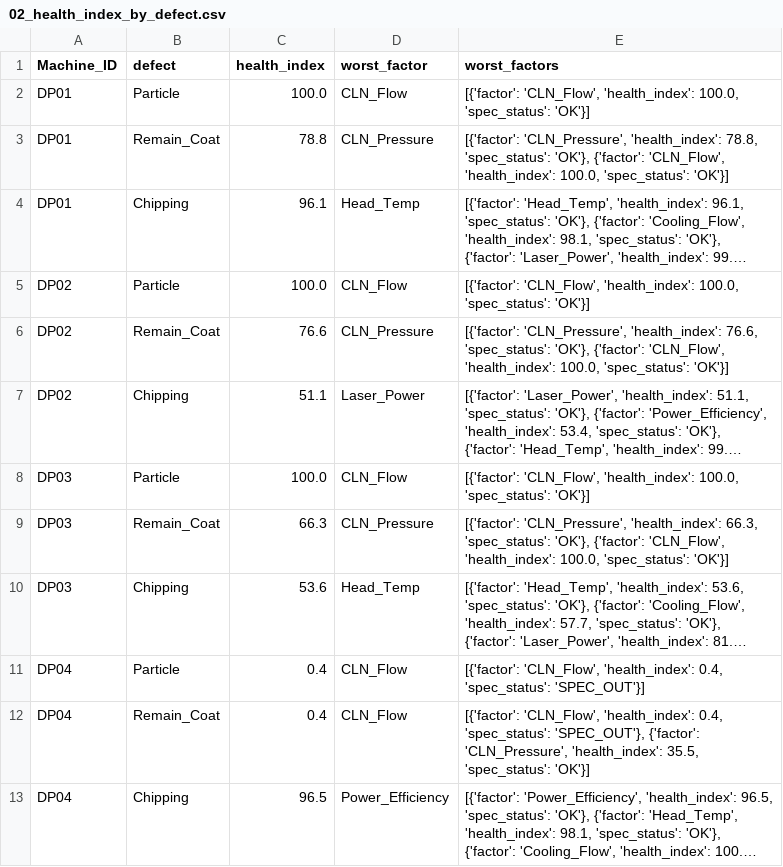
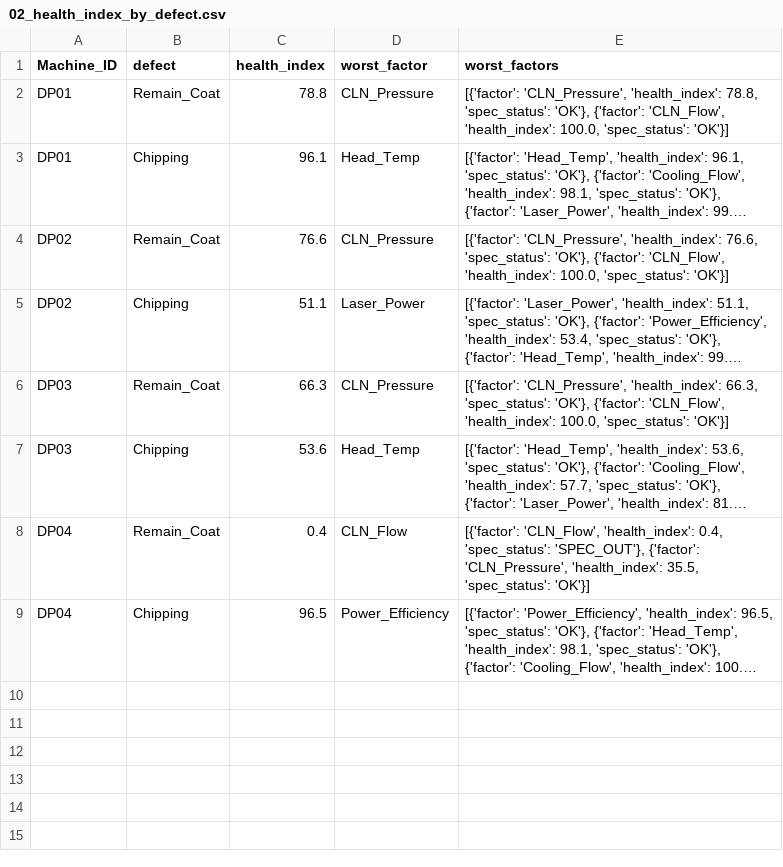
Before and after one commit to Mango-Orange-smoothie/SKSuniC_14th, a CSV file: 26.08.01_Goal5_HealthIndex_Dashboard_김시우/02_health_index_by_defect.csv, drawn as a sheet; long unchanged cells end in …; the diff names each change by its address in the sheet, - before the commit and + after, or states it on an @@ line.

```diff
--- a/26.08.01_Goal5_HealthIndex_Dashboard_김시우/02_health_index_by_defect.csv
+++ b/26.08.01_Goal5_HealthIndex_Dashboard_김시우/02_health_index_by_defect.csv
-row 2: DP01 | Particle | 100.0 | CLN_Flow | [{'factor': 'CLN_Flow', 'health_index': 100.0, 'spec_status': 'OK'}]
-row 5: DP02 | Particle | 100.0 | CLN_Flow | [{'factor': 'CLN_Flow', 'health_index': 100.0, 'spec_status': 'OK'}]
-row 8: DP03 | Particle | 100.0 | CLN_Flow | [{'factor': 'CLN_Flow', 'health_index': 100.0, 'spec_status': 'OK'}]
-row 11: DP04 | Particle | 0.4 | CLN_Flow | [{'factor': 'CLN_Flow', 'health_index': 0.4, 'spec_status': 'SPEC_OUT'}]
```
Also changed, not shown: 26.08.01_Goal5_HealthIndex_Dashboard_김시우/03_health_index_by_machine.csv, 2 other files.
